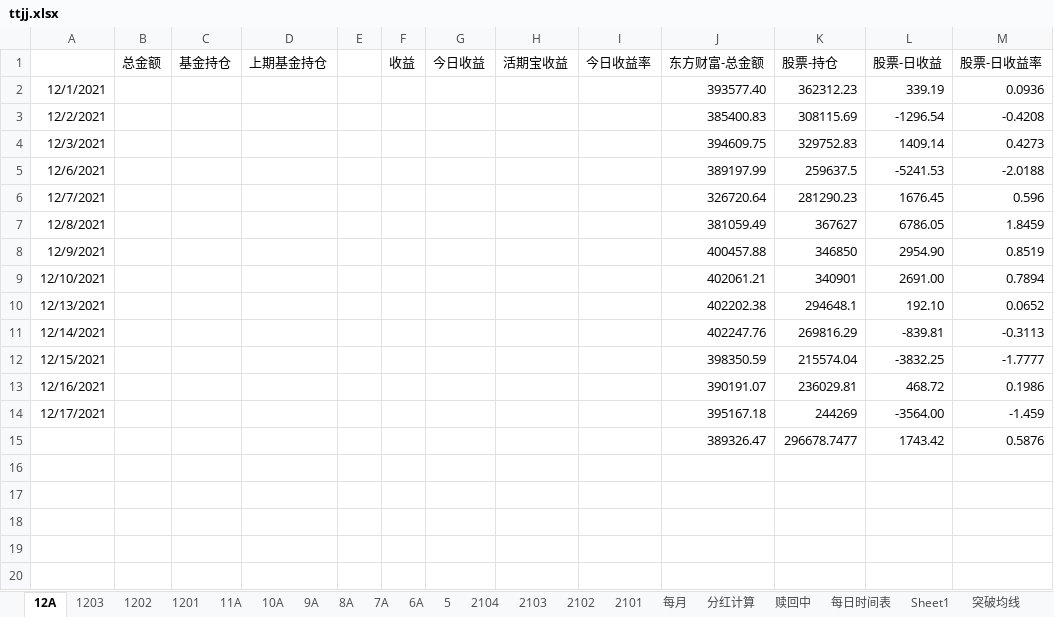
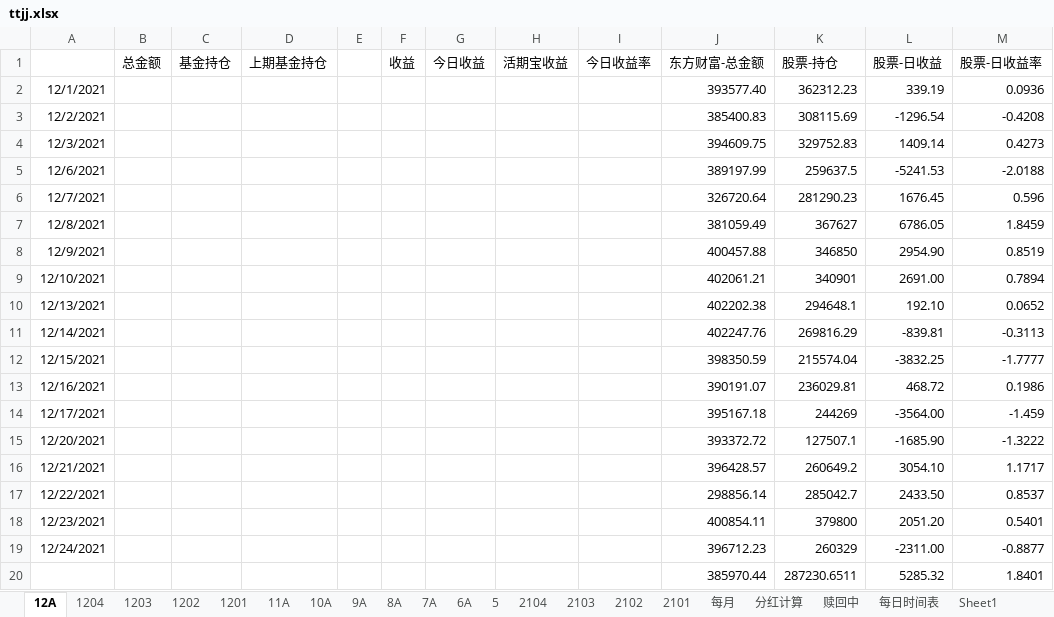
Before and after one commit to czl315/ttjj, an Excel workbook: src/main/java/ttjj/doc/ttjj.xlsx, sheet 12A, drawn as a sheet; values as stored, in another font and other column widths than the file's, no borders; removed rows and columns are numbered as before the commit, all else as after; the diff names each change by its address in the sheet, - before the commit and + after, or states it on an @@ line.

```diff
--- a/src/main/java/ttjj/doc/ttjj.xlsx (sheet 12A)
+++ b/src/main/java/ttjj/doc/ttjj.xlsx (sheet 12A)
+sheet tab: 1204
-row 15:  |  |  |  |  |  |  |  |  | 389326.47 | 296678.7477 | 1743.42 | 0.5876
+row 15: 12/20/2021 |  |  |  |  |  |  |  |  | 393372.72 | 127507.1 | -1685.90 | -1.3222
+row 16: 12/21/2021 |  |  |  |  |  |  |  |  | 396428.57 | 260649.2 | 3054.10 | 1.1717
+row 17: 12/22/2021 |  |  |  |  |  |  |  |  | 298856.14 | 285042.7 | 2433.50 | 0.8537
+row 18: 12/23/2021 |  |  |  |  |  |  |  |  | 400854.11 | 379800 | 2051.20 | 0.5401
+row 19: 12/24/2021 |  |  |  |  |  |  |  |  | 396712.23 | 260329 | -2311.00 | -0.8877
+row 20:  |  |  |  |  |  |  |  |  | 385970.44 | 287230.6511 | 5285.32 | 1.8401
```
Also changed, not shown: src/main/java/game/lscs-21-12.xlsx, 1 other file.
